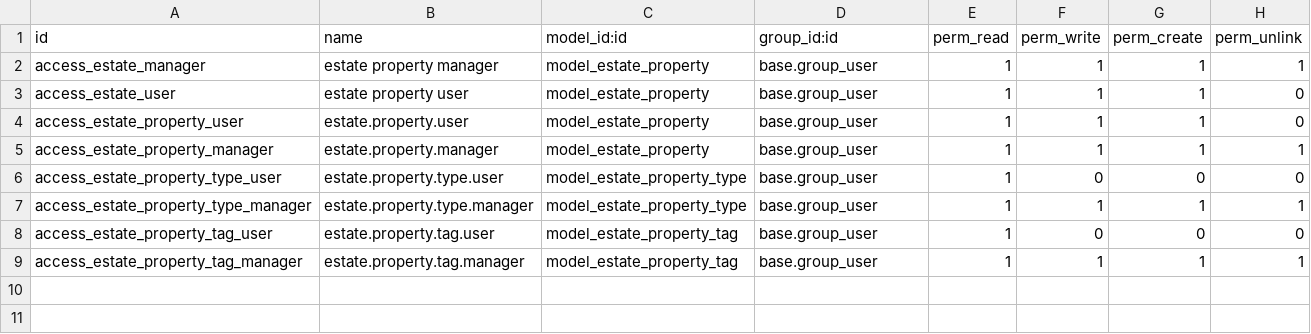
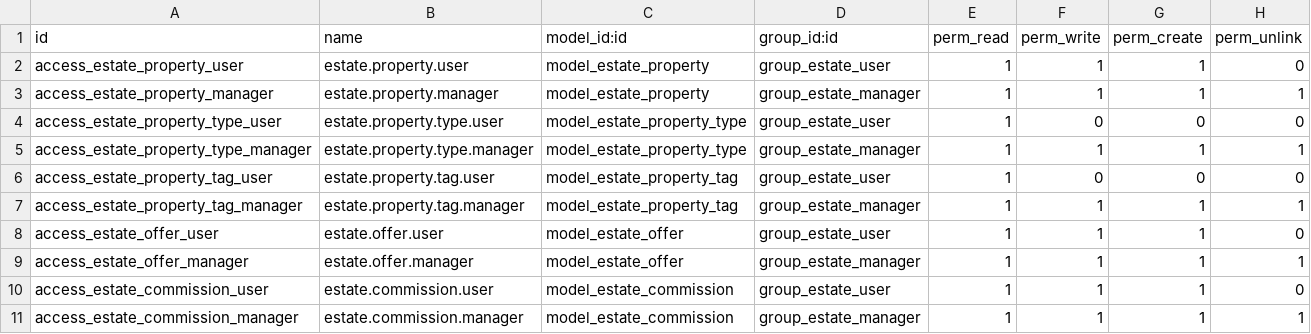
Before and after one commit to LuisEduardoArmenta/odoo18, a CSV file: odoo/custom_addons/estate/security/ir.model.access.csv, drawn as a sheet.

Commit message:
feat(estate): Desarrollar el módulo de inmobiliaria y su extensión

```diff
--- a/odoo/custom_addons/estate/security/ir.model.access.csv
+++ b/odoo/custom_addons/estate/security/ir.model.access.csv
@@ -1,9 +1,11 @@
 id,name,model_id:id,group_id:id,perm_read,perm_write,perm_create,perm_unlink
-access_estate_manager,estate property manager,model_estate_property,base.group_user,1,1,1,1
-access_estate_user,estate property user,model_estate_property,base.group_user,1,1,1,0
-access_estate_property_user,estate.property.user,model_estate_property,base.group_user,1,1,1,0
-access_estate_property_manager,estate.property.manager,model_estate_property,base.group_user,1,1,1,1
-access_estate_property_type_user,estate.property.type.user,model_estate_property_type,base.group_user,1,0,0,0
-access_estate_property_type_manager,estate.property.type.manager,model_estate_property_type,base.group_user,1,1,1,1
-access_estate_property_tag_user,estate.property.tag.user,model_estate_property_tag,base.group_user,1,0,0,0
-access_estate_property_tag_manager,estate.property.tag.manager,model_estate_property_tag,base.group_user,1,1,1,1
+access_estate_property_user,estate.property.user,model_estate_property,group_estate_user,1,1,1,0
+access_estate_property_manager,estate.property.manager,model_estate_property,group_estate_manager,1,1,1,1
+access_estate_property_type_user,estate.property.type.user,model_estate_property_type,group_estate_user,1,0,0,0
+access_estate_property_type_manager,estate.property.type.manager,model_estate_property_type,group_estate_manager,1,1,1,1
+access_estate_property_tag_user,estate.property.tag.user,model_estate_property_tag,group_estate_user,1,0,0,0
+access_estate_property_tag_manager,estate.property.tag.manager,model_estate_property_tag,group_estate_manager,1,1,1,1
+access_estate_offer_user,estate.offer.user,model_estate_offer,group_estate_user,1,1,1,0
+access_estate_offer_manager,estate.offer.manager,model_estate_offer,group_estate_manager,1,1,1,1
+access_estate_commission_user,estate.commission.user,model_estate_commission,group_estate_user,1,1,1,0
+access_estate_commission_manager,estate.commission.manager,model_estate_commission,group_estate_manager,1,1,1,1
```
Also changed, not shown: 31 other files.
